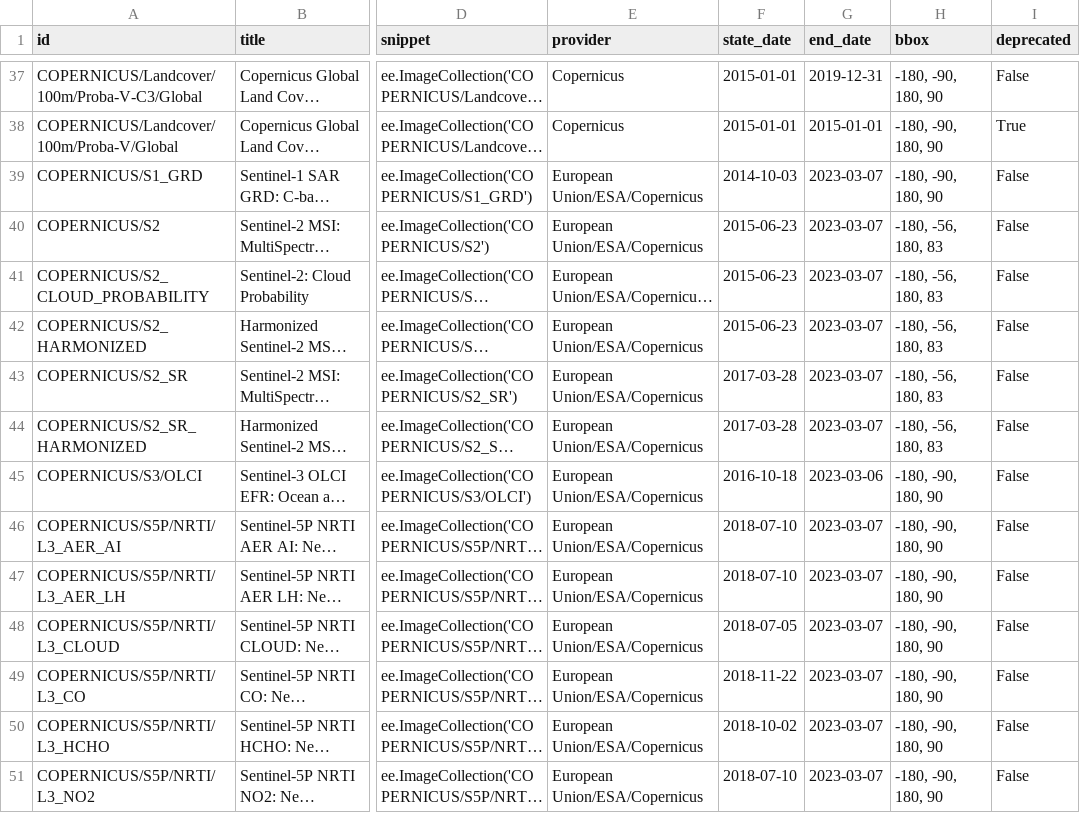
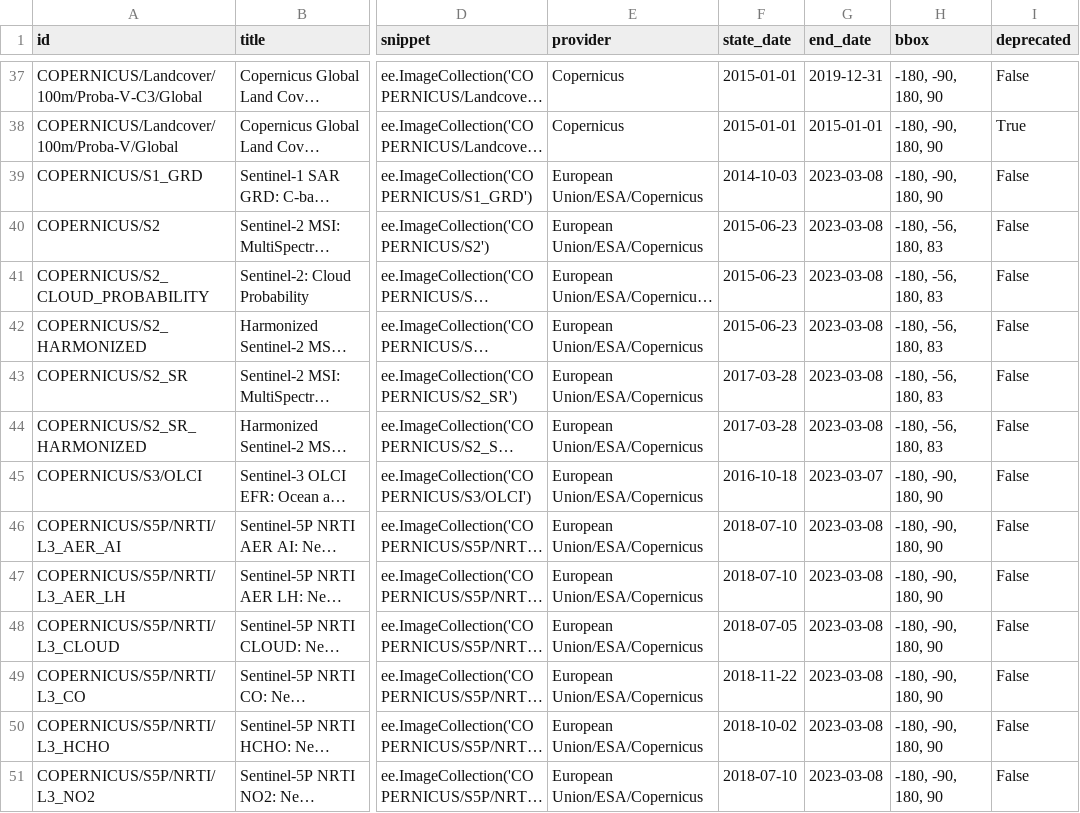
Before and after one commit to opengeos/Earth-Engine-Catalog, a TSV file: gee_catalog.tsv, drawn as a sheet; only a part is shown, gaps mark what is left out; long unchanged cells end in …; the diff covers the shown part only; the diff names each change by its address in the sheet, - before the commit and + after, or states it on an @@ line.

```diff
--- a/gee_catalog.tsv
+++ b/gee_catalog.tsv
-G39:G44 (end_date): 2023-03-07
+G39:G44 (end_date): 2023-03-08
-G45 (end_date): 2023-03-06
+G45 (end_date): 2023-03-07
-G46:G51 (end_date): 2023-03-07
+G46:G51 (end_date): 2023-03-08
```
Also changed, not shown: 40 edited cells elsewhere in this file, 54 other files.
